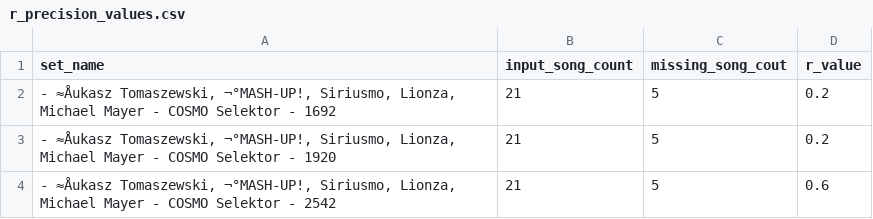
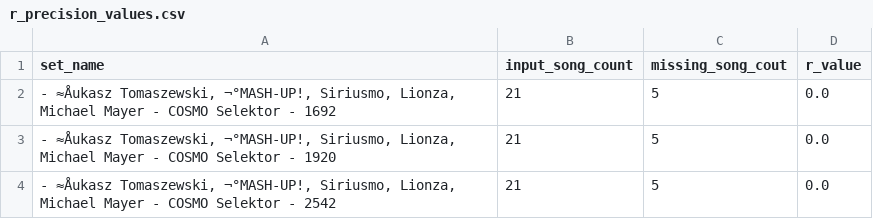
Before and after one commit to HarveyPrew/DJSetFiller, a CSV file: data/r_precision_values.csv, drawn as a sheet.

```diff
--- a/data/r_precision_values.csv
+++ b/data/r_precision_values.csv
@@ -1,4 +1,4 @@
 set_name,input_song_count,missing_song_cout,r_value
-" - ≈Åukasz Tomaszewski, ¬°MASH-UP!, Siriusmo, Lionza, Michael Mayer - COSMO Selektor - 1692",21,5,0.2
-" - ≈Åukasz Tomaszewski, ¬°MASH-UP!, Siriusmo, Lionza, Michael Mayer - COSMO Selektor - 1920",21,5,0.2
-" - ≈Åukasz Tomaszewski, ¬°MASH-UP!, Siriusmo, Lionza, Michael Mayer - COSMO Selektor - 2542",21,5,0.6
+" - ≈Åukasz Tomaszewski, ¬°MASH-UP!, Siriusmo, Lionza, Michael Mayer - COSMO Selektor - 1692",21,5,0.0
+" - ≈Åukasz Tomaszewski, ¬°MASH-UP!, Siriusmo, Lionza, Michael Mayer - COSMO Selektor - 1920",21,5,0.0
+" - ≈Åukasz Tomaszewski, ¬°MASH-UP!, Siriusmo, Lionza, Michael Mayer - COSMO Selektor - 2542",21,5,0.0
```
Also changed, not shown: 5 other files.
